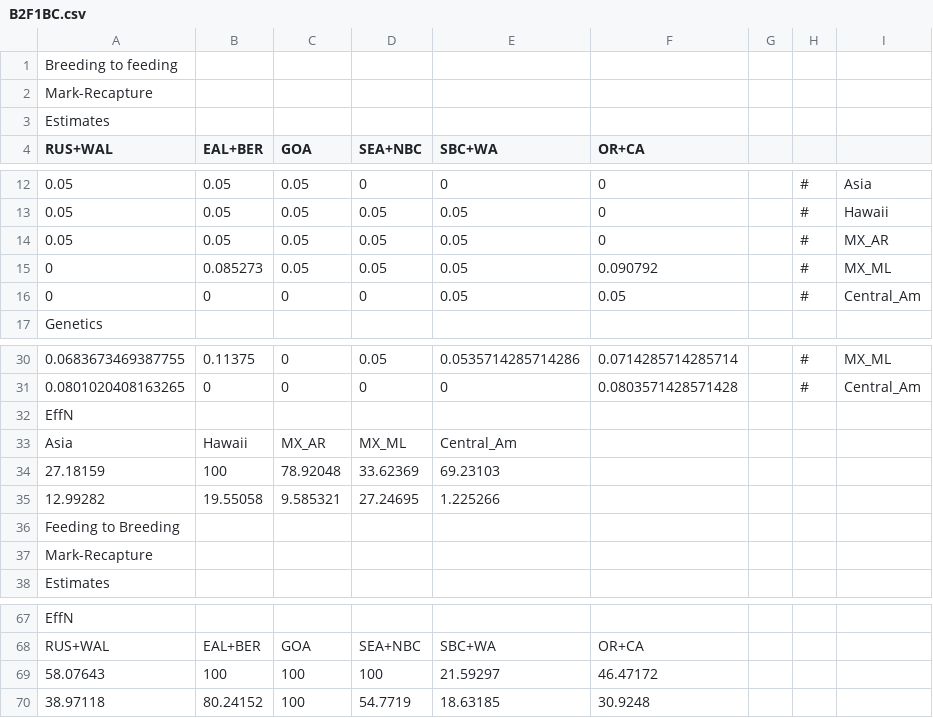
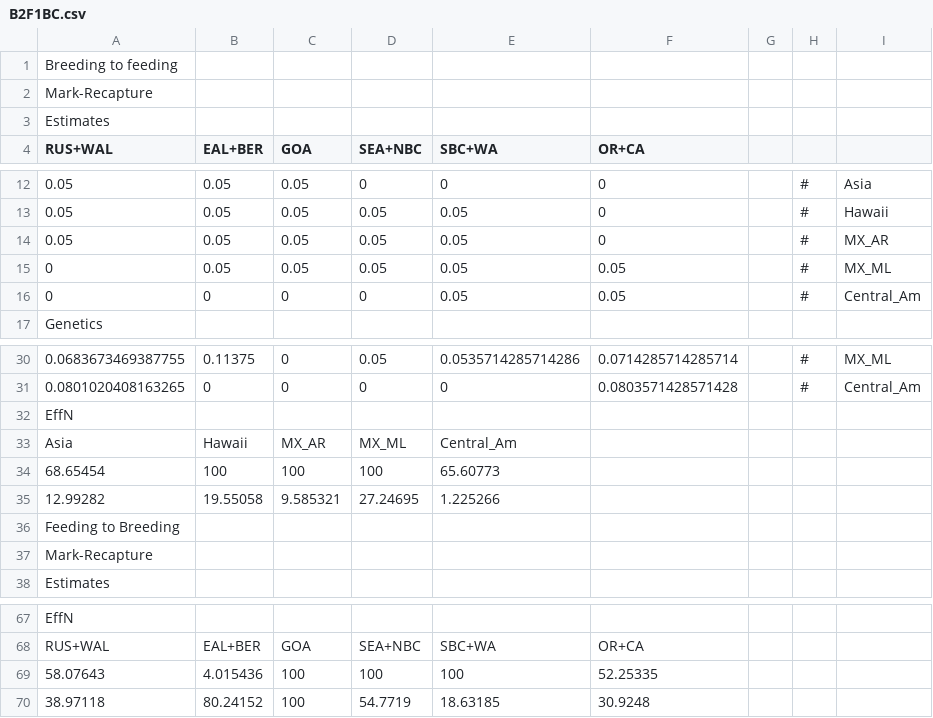
Before and after one commit to owenrliu/north_pacific_humpbacks, a CSV file: Diags/MixUse/B2F1BC.csv, drawn as a sheet; only a part is shown, gaps mark what is left out; removed rows and columns are numbered as before the commit, all else as after; the diff covers the shown part only; the diff names each change by its address in the sheet, - before the commit and + after, or states it on an @@ line.

```diff
--- a/Diags/MixUse/B2F1BC.csv
+++ b/Diags/MixUse/B2F1BC.csv
-B15 (EAL+BER): 0.085273
+B15 (EAL+BER): 0.05
-F15 (OR+CA): 0.090792
+F15 (OR+CA): 0.05
-row 34: 27.18159 | 100 | 78.92048 | 33.62369 | 69.23103
+row 34: 68.65454 | 100 | 100 | 100 | 65.60773
-B69 (EAL+BER): 100
+B69 (EAL+BER): 4.015436
-E69 (SBC+WA): 21.59297
+E69 (SBC+WA): 100
-F69 (OR+CA): 46.47172
+F69 (OR+CA): 52.25335
```
Also changed, not shown: 32 edited cells elsewhere in this file, Diags/SurveyUse/B2F1BC.csv, 45 other files.
